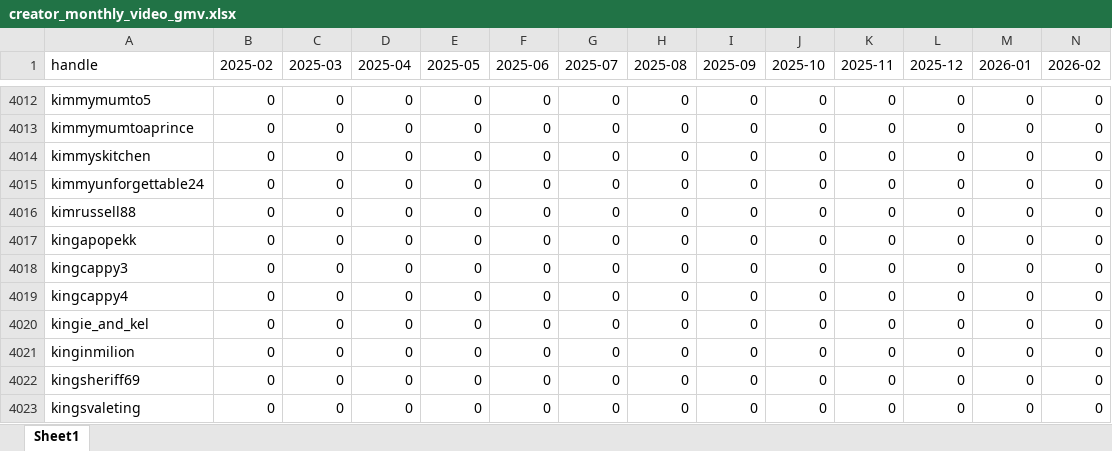
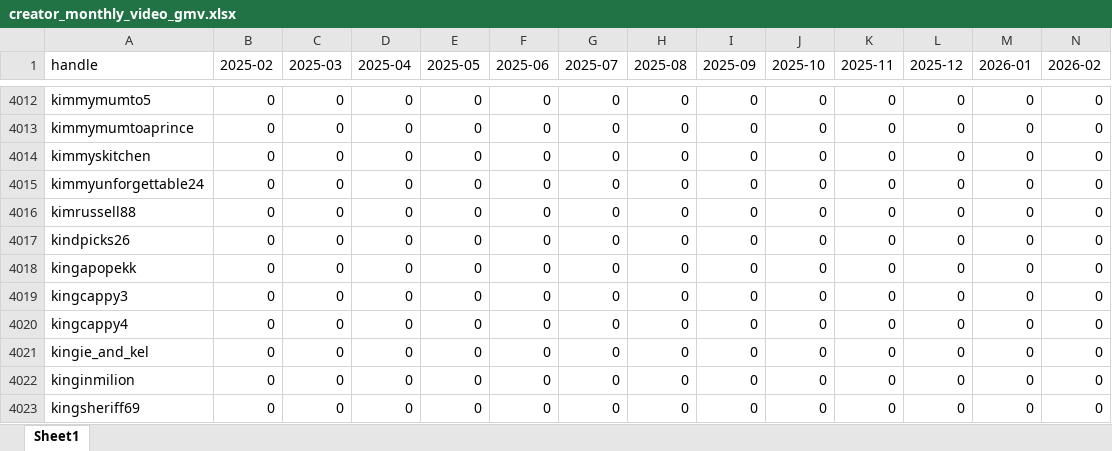
Before and after one commit to aviralgarg-commits/vahdam-sampling-dashboard, an Excel workbook: creator_monthly_video_gmv.xlsx, sheet Sheet1, drawn as a sheet; only a part is shown, gaps mark what is left out; the shorter side is filled out with more unchanged rows; values as stored, in another font and other column widths than the file's, no borders; rows hold the shown columns only; the diff names each change by its address in the sheet, - before the commit and + after, or states it on an @@ line.

```diff
--- a/creator_monthly_video_gmv.xlsx (sheet Sheet1)
+++ b/creator_monthly_video_gmv.xlsx (sheet Sheet1)
+row 4017: kindpicks26 | 0 | 0 | 0 | 0 | 0 | 0 | 0 | 0 | 0 | 0 | 0 | 0 | 0
```
Also changed, not shown: daily_ethnicity_mix.xlsx, daily_slab_mix.xlsx, 12 other files.
